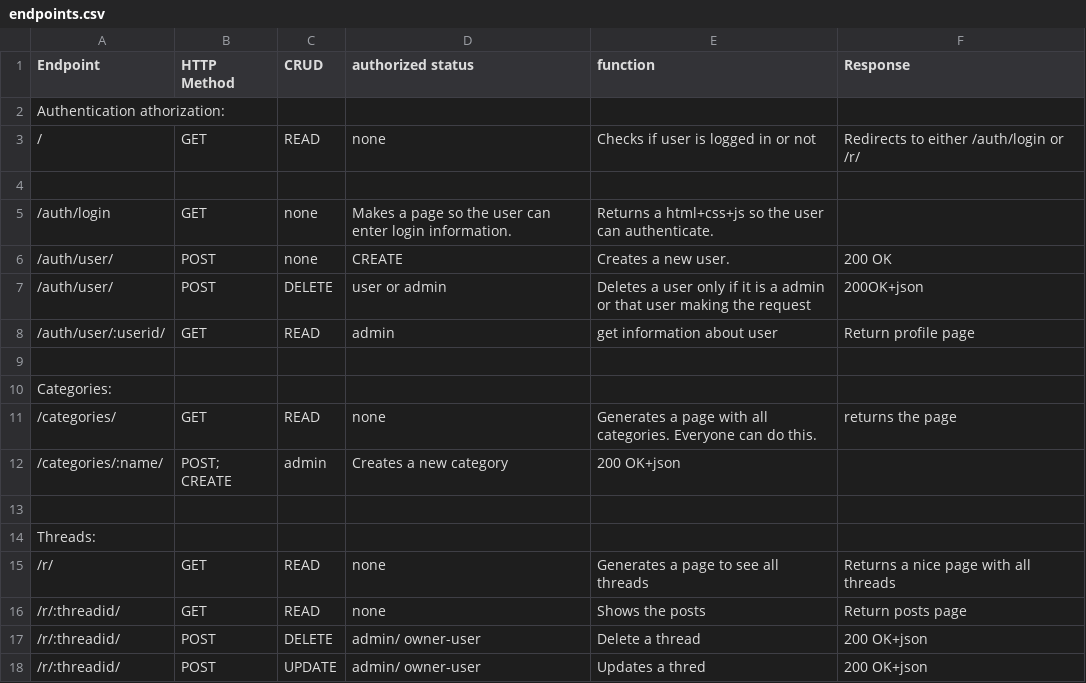
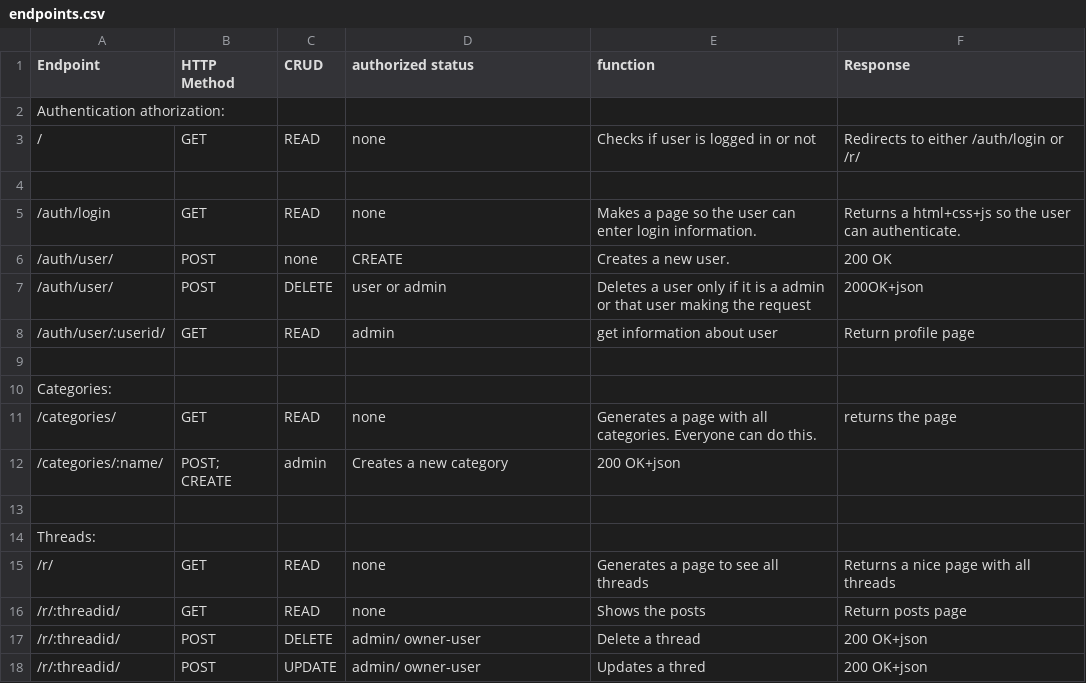
Before and after one commit to Ellestad1995/On_the_Line_Forum, a CSV file: endpoints.csv, drawn as a sheet.

Commit message:
Fixed typo

```diff
--- a/endpoints.csv
+++ b/endpoints.csv
@@ -4,3 +4,3 @@ Authentication athorization:,,,,,
 ,,,,,
-/auth/login, GET,none ,Makes a page so the user can enter login information., Returns a html+css+js so the user can authenticate.
+/auth/login, GET, READ ,none ,Makes a page so the user can enter login information., Returns a html+css+js so the user can authenticate.
 /auth/user/,POST, none,CREATE, Creates a new user., 200 OK
```
